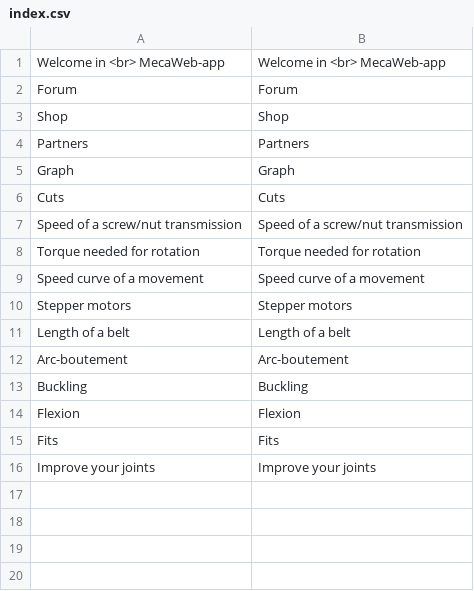
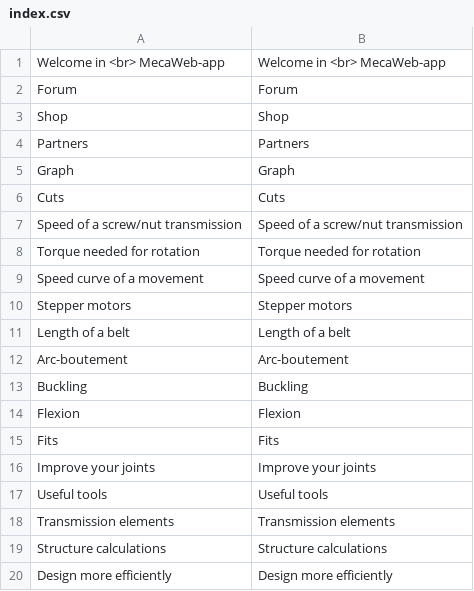
Before and after one commit to guillaume55/MecaWeb, a CSV file: translation/en/index.csv, drawn as a sheet; the diff names each change by its address in the sheet, - before the commit and + after, or states it on an @@ line.

Commit message:
update translation

```diff
--- a/translation/en/index.csv
+++ b/translation/en/index.csv
+row 17: Useful tools | Useful tools
+row 18: Transmission elements | Transmission elements
+row 19: Structure calculations | Structure calculations
+row 20: Design more efficiently | Design more efficiently
```
Also changed, not shown: translation/fr/index.csv.
